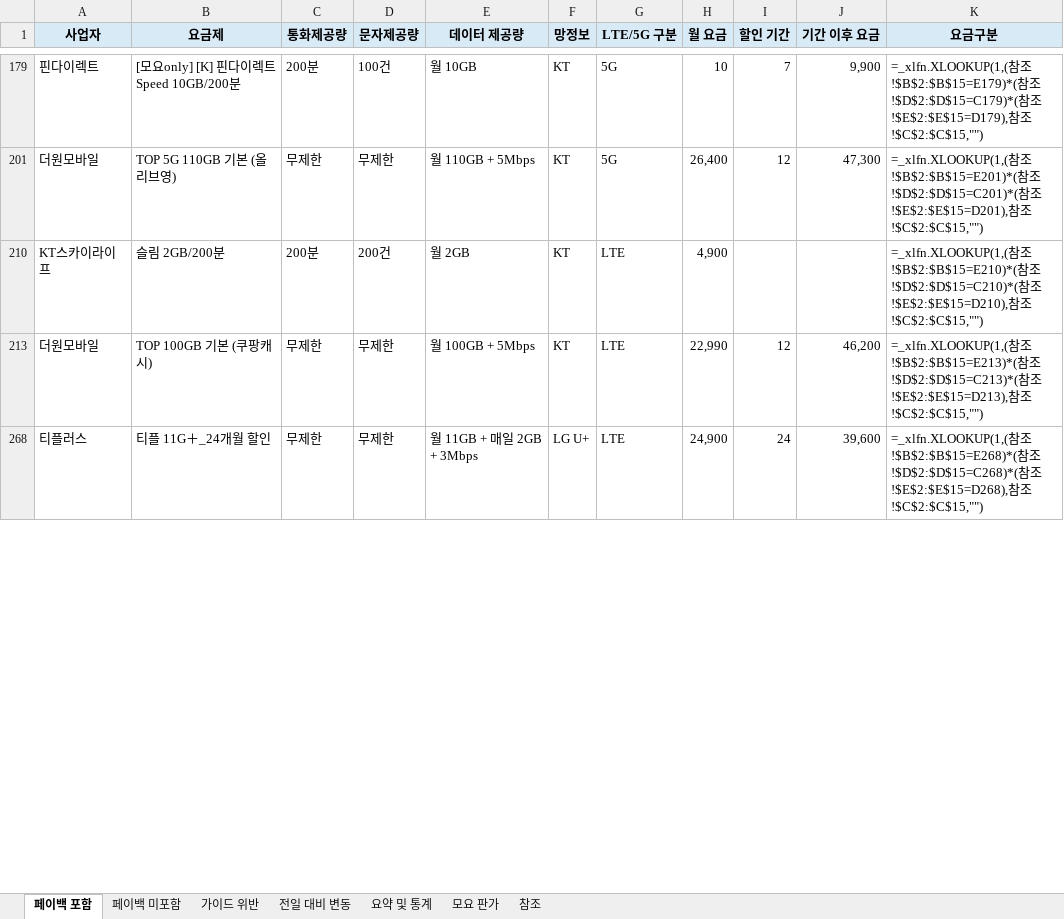
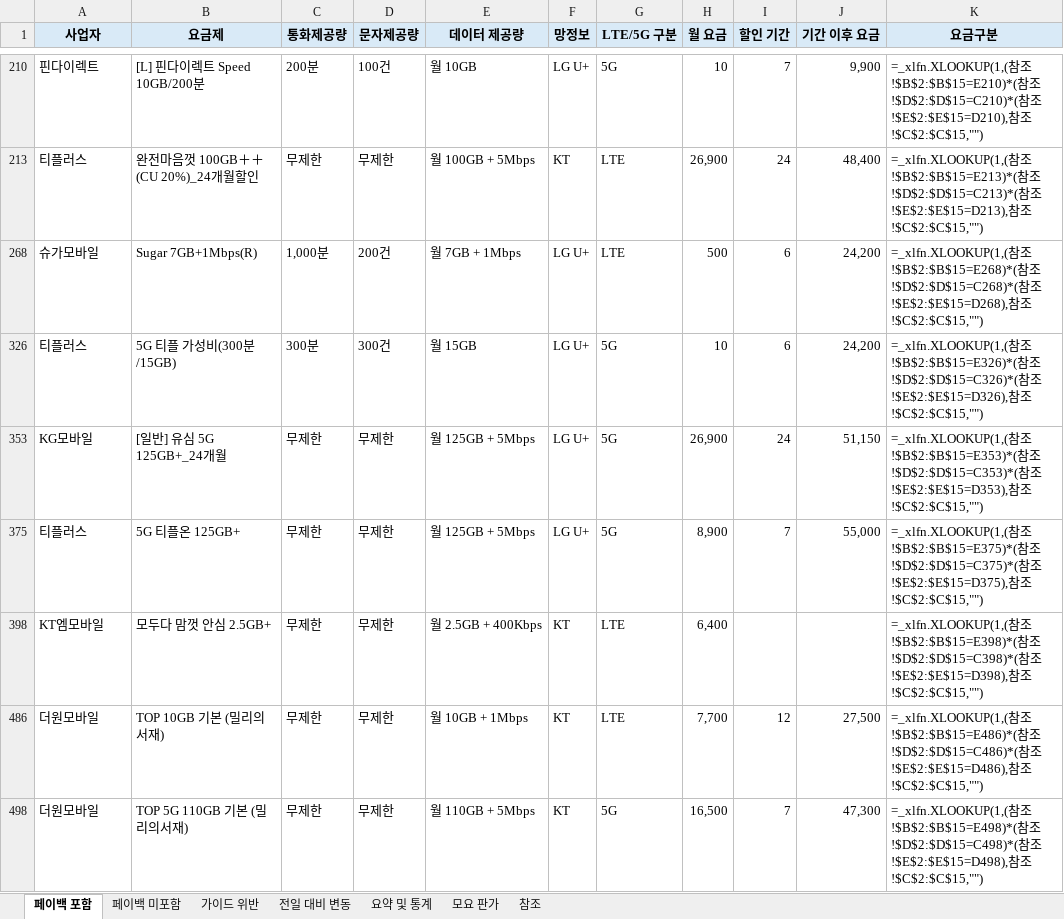
Before and after one commit to kjch444-sketchs/moyoplan-crawler, an Excel workbook: moyoplan_parsed_plans.xlsx, sheet 페이백 포함, drawn as a sheet; only a part is shown, gaps mark what is left out; values as stored, in another font and other column widths than the file's, no borders; formulas without a stored value are shown as written; removed rows and columns are numbered as before the commit, all else as after; the diff covers the shown part only; the diff names each change by its address in the sheet, - before the commit and + after, or states it on an @@ line.

```diff
--- a/moyoplan_parsed_plans.xlsx (sheet 페이백 포함)
+++ b/moyoplan_parsed_plans.xlsx (sheet 페이백 포함)
-B210 (요금제): [모요only] [K] 핀다이렉트 Speed 10GB/200분
+B210 (요금제): [L] 핀다이렉트 Speed 10GB/200분
-F210 (망정보): KT
+F210 (망정보): LG U+
-K210 (요금구분): …참조!$B$2:$B$15=E179)*(참조!$D$2:$D$15=C179)*(참조!$E$2:$E$15=D179),참조…
+K210 (요금구분): …참조!$B$2:$B$15=E210)*(참조!$D$2:$D$15=C210)*(참조!$E$2:$E$15=D210),참조…
+row 213: 티플러스 | 완전마음껏 100GB＋＋(CU 20%)_24개월할인 | 무제한 | 무제한 | 월 100GB + 5Mbps | KT | LTE | 26,900 | 24 | 48,400 | =_xlfn.XLOOKUP(1,(참조!$B$2:$B$15=E213)*(참조!$D$2:$D$15=C213)*(참조!$E$2:$E$15=D213),참조!$C$2:$C$15,"")
+row 268: 슈가모바일 | Sugar 7GB+1Mbps(R) | 1,000분 | 200건 | 월 7GB + 1Mbps | LG U+ | LTE | 500 | 6 | 24,200 | =_xlfn.XLOOKUP(1,(참조!$B$2:$B$15=E268)*(참조!$D$2:$D$15=C268)*(참조!$E$2:$E$15=D268),참조!$C$2:$C$15,"")
+row 326: 티플러스 | 5G 티플 가성비(300분/15GB) | 300분 | 300건 | 월 15GB | LG U+ | 5G | 10 | 6 | 24,200 | =_xlfn.XLOOKUP(1,(참조!$B$2:$B$15=E326)*(참조!$D$2:$D$15=C326)*(참조!$E$2:$E$15=D326),참조!$C$2:$C$15,"")
+row 353: KG모바일 | [일반] 유심 5G 125GB+_24개월 | 무제한 | 무제한 | 월 125GB + 5Mbps | LG U+ | 5G | 26,900 | 24 | 51,150 | =_xlfn.XLOOKUP(1,(참조!$B$2:$B$15=E353)*(참조!$D$2:$D$15=C353)*(참조!$E$2:$E$15=D353),참조!$C$2:$C$15,"")
+row 375: 티플러스 | 5G 티플온 125GB+ | 무제한 | 무제한 | 월 125GB + 5Mbps | LG U+ | 5G | 8,900 | 7 | 55,000 | =_xlfn.XLOOKUP(1,(참조!$B$2:$B$15=E375)*(참조!$D$2:$D$15=C375)*(참조!$E$2:$E$15=D375),참조!$C$2:$C$15,"")
+row 398: KT엠모바일 | 모두다 맘껏 안심 2.5GB+ | 무제한 | 무제한 | 월 2.5GB + 400Kbps | KT | LTE | 6,400 |  |  | =_xlfn.XLOOKUP(1,(참조!$B$2:$B$15=E398)*(참조!$D$2:$D$15=C398)*(참조!$E$2:$E$15=D398),참조!$C$2:$C$15,"")
+row 486: 더원모바일 | TOP 10GB 기본 (밀리의서재) | 무제한 | 무제한 | 월 10GB + 1Mbps | KT | LTE | 7,700 | 12 | 27,500 | =_xlfn.XLOOKUP(1,(참조!$B$2:$B$15=E486)*(참조!$D$2:$D$15=C486)*(참조!$E$2:$E$15=D486),참조!$C$2:$C$15,"")
-B498 (요금제): TOP 5G 110GB 기본 (올리브영)
+B498 (요금제): TOP 5G 110GB 기본 (밀리의서재)
-H498 (월 요금): 26,400
+H498 (월 요금): 16,500
-I498 (할인 기간): 12
+I498 (할인 기간): 7
-K498 (요금구분): …참조!$B$2:$B$15=E201)*(참조!$D$2:$D$15=C201)*(참조!$E$2:$E$15=D201),참조…
+K498 (요금구분): …참조!$B$2:$B$15=E498)*(참조!$D$2:$D$15=C498)*(참조!$E$2:$E$15=D498),참조…
-row 210: KT스카이라이프 | 슬림 2GB/200분 | 200분 | 200건 | 월 2GB | KT | LTE | 4,900 |  |  | =_xlfn.XLOOKUP(1,(참조!$B$2:$B$15=E210)*(참조!$D$2:$D$15=C210)*(참조!$E$2:$E$15=D210),참조!$C$2:$C$15,"")
-row 213: 더원모바일 | TOP 100GB 기본 (쿠팡캐시) | 무제한 | 무제한 | 월 100GB + 5Mbps | KT | LTE | 22,990 | 12 | 46,200 | =_xlfn.XLOOKUP(1,(참조!$B$2:$B$15=E213)*(참조!$D$2:$D$15=C213)*(참조!$E$2:$E$15=D213),참조!$C$2:$C$15,"")
-row 268: 티플러스 | 티플 11G＋_24개월 할인 | 무제한 | 무제한 | 월 11GB + 매일 2GB + 3Mbps | LG U+ | LTE | 24,900 | 24 | 39,600 | =_xlfn.XLOOKUP(1,(참조!$B$2:$B$15=E268)*(참조!$D$2:$D$15=C268)*(참조!$E$2:$E$15=D268),참조!$C$2:$C$15,"")
```
Also changed, not shown: 12 added rows, 16 removed rows and 41 edited cells elsewhere in this sheet, sheet 전일 대비 변동, sheet 요약 및 통계, hidden cells.
